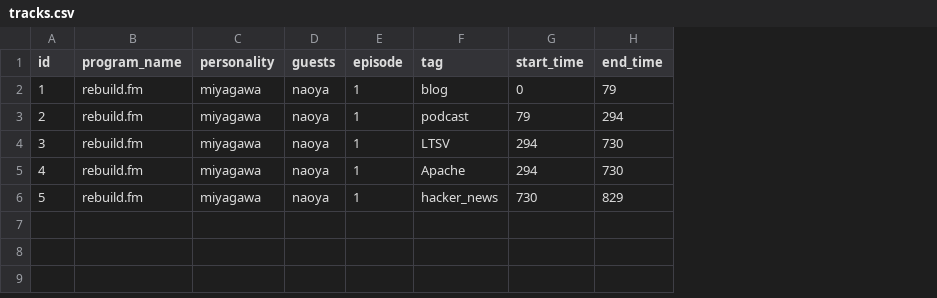
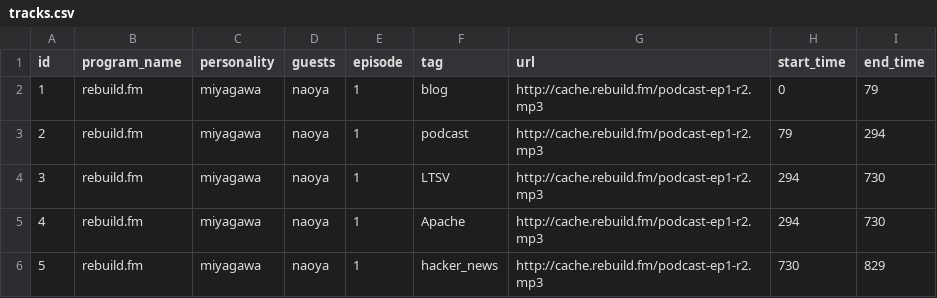
Before and after one commit to hogesuke/pick-fm, a CSV file: elasticsearch/data/tracks.csv, drawn as a sheet; the diff names each change by its address in the sheet, - before the commit and + after, or states it on an @@ line.

```diff
--- a/elasticsearch/data/tracks.csv
+++ b/elasticsearch/data/tracks.csv
+column G (url), rows 2-6: all http://cache.rebuild.fm/podcast-ep1-r2.mp3
```
Also changed, not shown: 2 other files.
